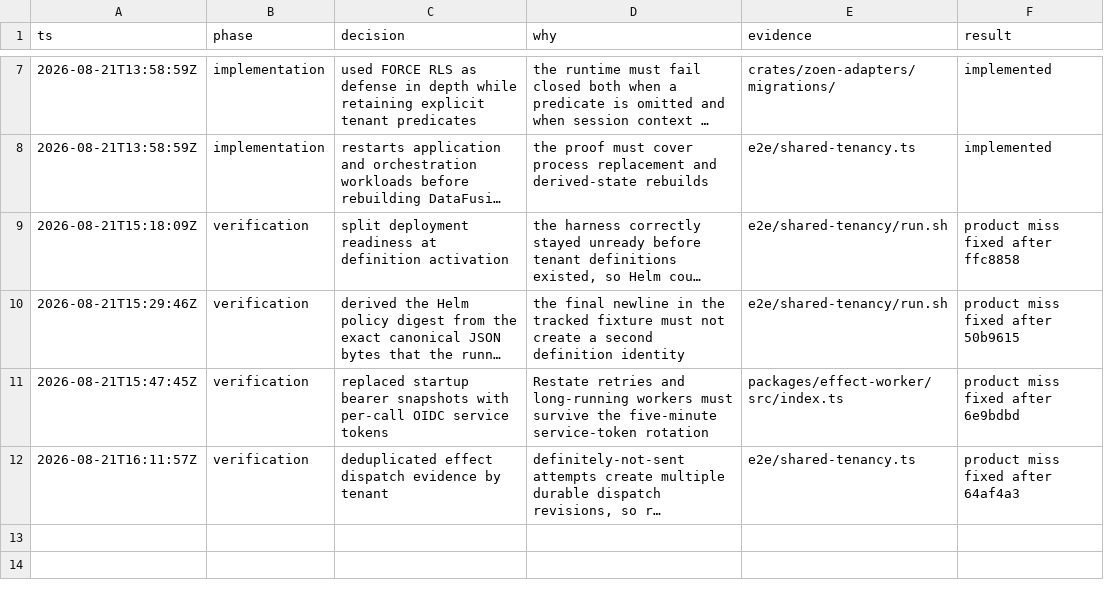
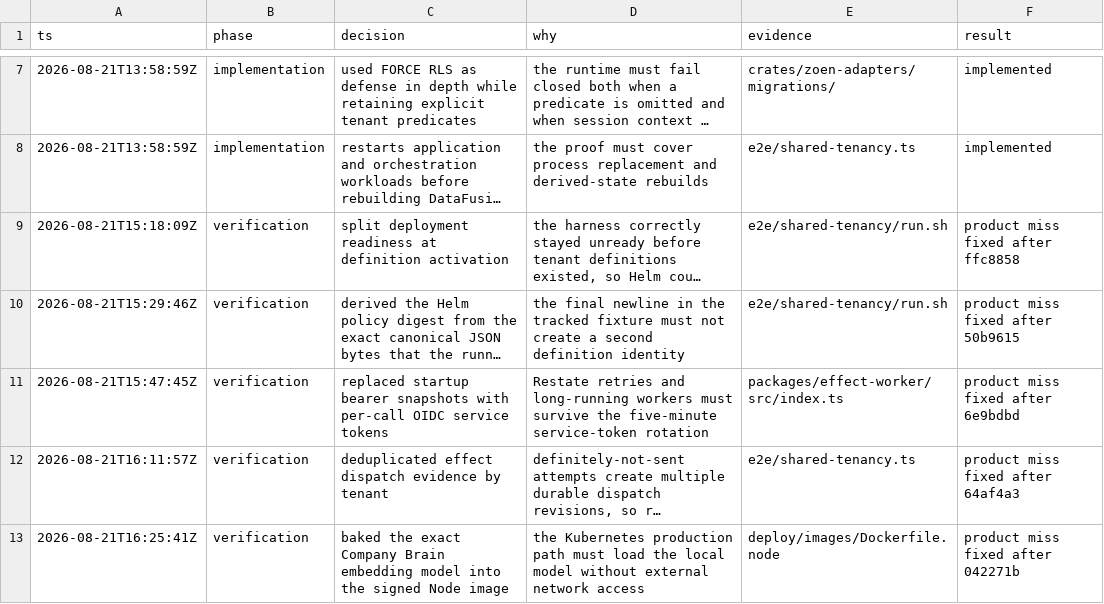
Before and after one commit to EnzoTironi/OS, a TSV file: .audit/shared-tenancy.tsv, drawn as a sheet; only a part is shown, gaps mark what is left out; long unchanged cells end in …; the diff names each change by its address in the sheet, - before the commit and + after, or states it on an @@ line.

```diff
--- a/.audit/shared-tenancy.tsv
+++ b/.audit/shared-tenancy.tsv
+row 13: 2026-08-21T16:25:41Z | verification | baked the exact Company Brain embedding model into the signed Node image | the Kubernetes production path must load the local model without external network access | deploy/images/Dockerfile.node | product miss fixed after 042271b
```
Also changed, not shown: 5 other files.
